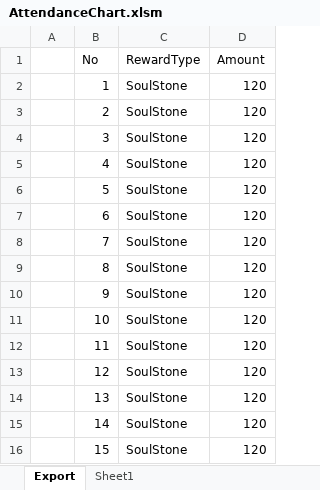
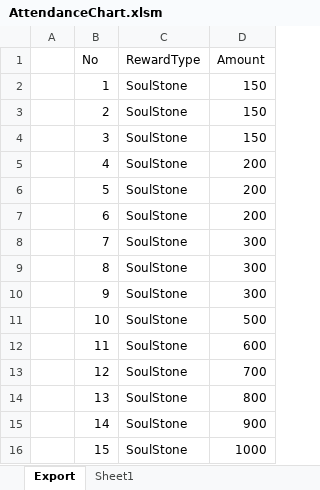
Before and after one commit to BlindBullet/ProjectDF, an Excel workbook: Assets/DataTables~/AttendanceChart.xlsm, sheet Export, drawn as a sheet; values as stored, in another font and other column widths than the file's, no borders; charts and pictures not drawn; the diff names each change by its address in the sheet, - before the commit and + after, or states it on an @@ line.

```diff
--- a/Assets/DataTables~/AttendanceChart.xlsm (sheet Export)
+++ b/Assets/DataTables~/AttendanceChart.xlsm (sheet Export)
-D2:D4 (Amount): 120
+D2:D4 (Amount): 150
-D5:D7 (Amount): 120
+D5:D7 (Amount): 200
-D8:D10 (Amount): 120
+D8:D10 (Amount): 300
-D11 (Amount): 120
+D11 (Amount): 500
-D12 (Amount): 120
+D12 (Amount): 600
-D13 (Amount): 120
+D13 (Amount): 700
-D14 (Amount): 120
+D14 (Amount): 800
-D15 (Amount): 120
+D15 (Amount): 900
-D16 (Amount): 120
+D16 (Amount): 1000
```
Also changed, not shown: charts or pictures, Assets/DataTables~/StringChart.xlsm, 16 other files.
